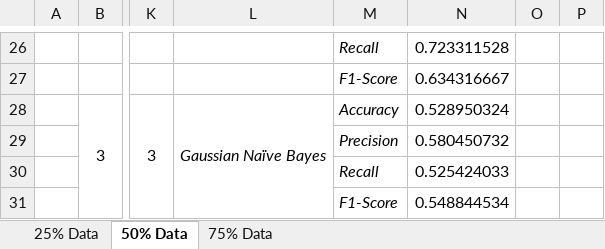
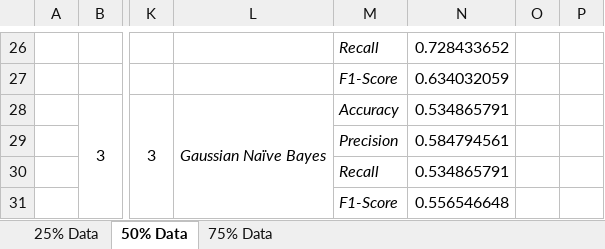
Before and after one commit to ibmhndr/complaint-classification-naive-bayes, an Excel workbook: Naive Bayes Comparison of Sequential and Balance Dataset.xlsx, sheet 50% Data, drawn as a sheet; only a part is shown, gaps mark what is left out; values as stored, in another font and other column widths than the file's, no borders; the diff covers the shown part only; the diff names each change by its address in the sheet, - before the commit and + after, or states it on an @@ line.

```diff
--- a/Naive Bayes Comparison of Sequential and Balance Dataset.xlsx (sheet 50% Data)
+++ b/Naive Bayes Comparison of Sequential and Balance Dataset.xlsx (sheet 50% Data)
-N26: 0.723311528
+N26: 0.728433652
-N27: 0.634316667
+N27: 0.634032059
-N28: 0.528950324
+N28: 0.534865791
-N29: 0.580450732
+N29: 0.584794561
-N30: 0.525424033
+N30: 0.534865791
-N31: 0.548844534
+N31: 0.556546648
```
Also changed, not shown: 24 edited cells and cell formats elsewhere in this sheet, sheet 75% Data, sheet 25% Data, Results of Comparative Analysis of Naive Bayes Method - Balance Dataset.xlsx, 1 other file.
